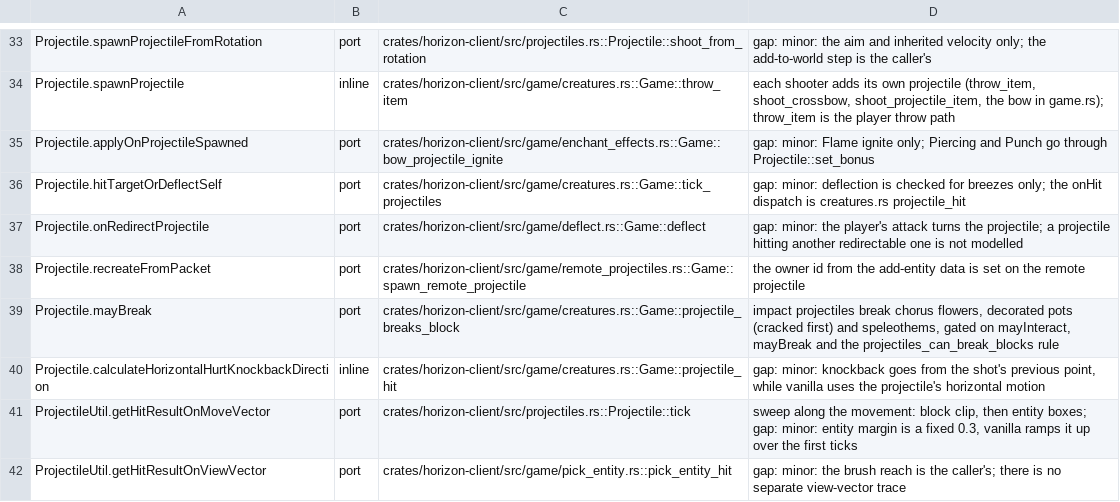
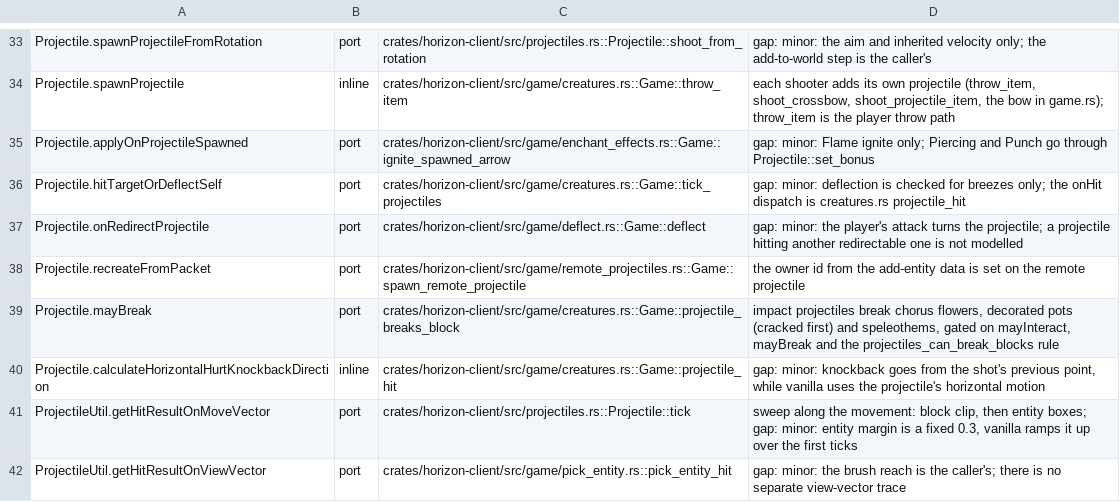
Before and after one commit to heyskylo/horizon-ios, a TSV file: tools/port_map/game2-006.tsv, drawn as a sheet; only a part is shown, gaps mark what is left out.

```diff
--- a/tools/port_map/game2-006.tsv
+++ b/tools/port_map/game2-006.tsv
@@ -34,3 +34,3 @@ Projectile.spawnProjectileFromRotation	port	crates/horizon-client/src/projectile
 Projectile.spawnProjectile	inline	crates/horizon-client/src/game/creatures.rs::Game::throw_item	each shooter adds its own projectile (throw_item, shoot_crossbow, shoot_projectile_item, the bow in game.rs); throw_item is the player throw path
-Projectile.applyOnProjectileSpawned	port	crates/horizon-client/src/game/enchant_effects.rs::Game::bow_projectile_ignite	gap: minor: Flame ignite only; Piercing and Punch go through Projectile::set_bonus
+Projectile.applyOnProjectileSpawned	port	crates/horizon-client/src/game/enchant_effects.rs::Game::ignite_spawned_arrow	gap: minor: Flame ignite only; Piercing and Punch go through Projectile::set_bonus
 Projectile.hitTargetOrDeflectSelf	port	crates/horizon-client/src/game/creatures.rs::Game::tick_projectiles	gap: minor: deflection is checked for breezes only; the onHit dispatch is creatures.rs projectile_hit
```
Also changed, not shown: tools/port_map/classes-02.tsv, 4 other files.
